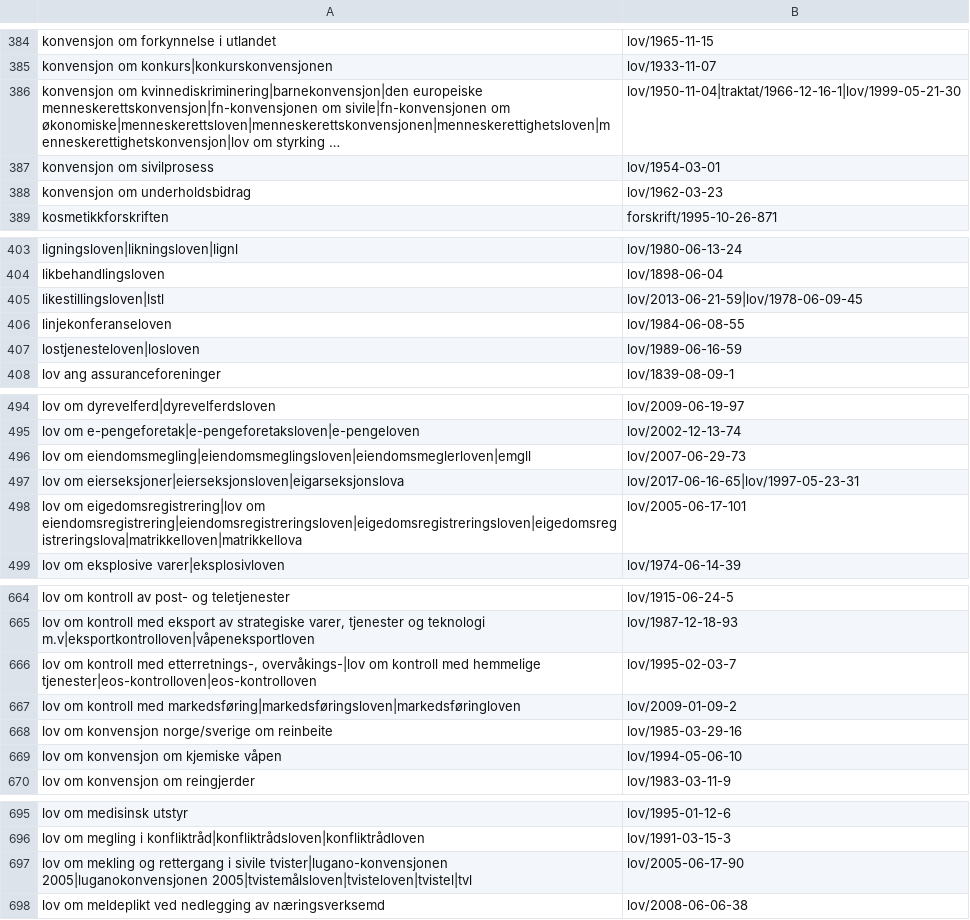
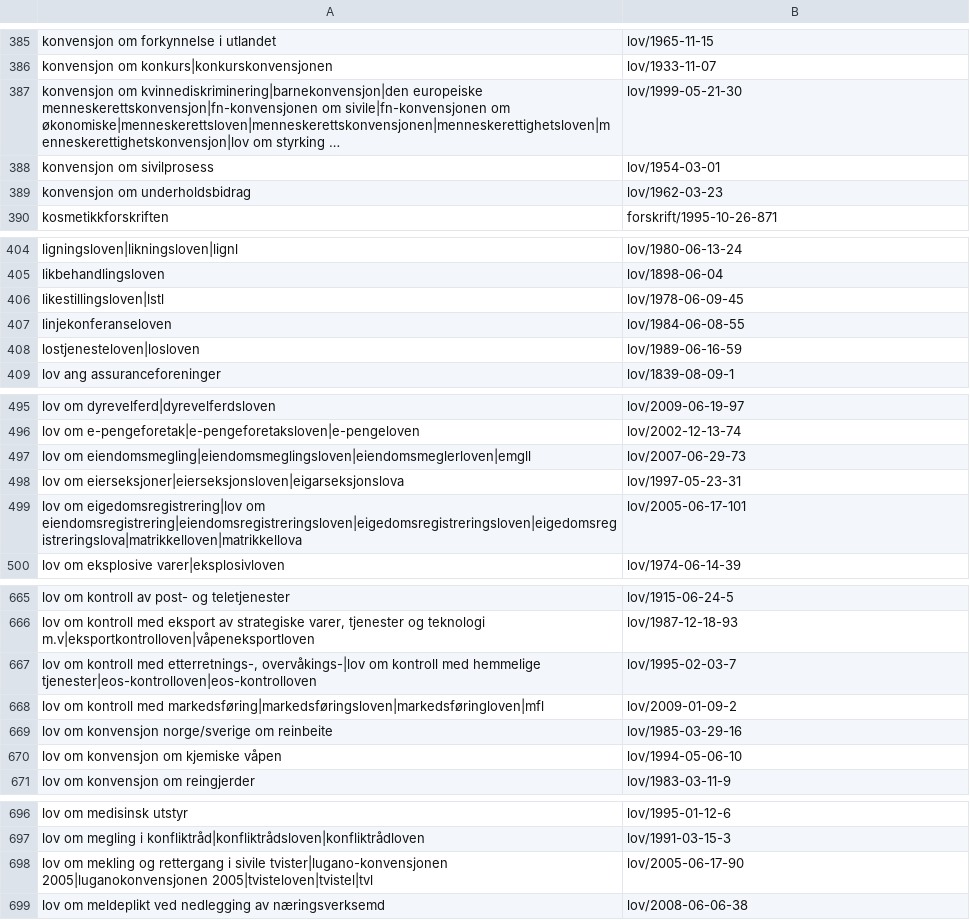
Before and after one commit to universitetsforlaget/static_content, a TSV file: legal_references.tsv, drawn as a sheet; only a part is shown, gaps mark what is left out; long unchanged cells end in …; addresses are those after the commit; the diff covers the shown part only; the diff names each change by its address in the sheet, - before the commit and + after, or states it on an @@ line.

```diff
--- a/legal_references.tsv
+++ b/legal_references.tsv
-B387: lov/1950-11-04|traktat/1966-12-16-1|lov/1999-05-21-30
+B387: lov/1999-05-21-30
-B406: lov/2013-06-21-59|lov/1978-06-09-45
+B406: lov/1978-06-09-45
-B498: lov/2017-06-16-65|lov/1997-05-23-31
+B498: lov/1997-05-23-31
-A668: …kontroll med markedsføring|markedsføringsloven|markedsføringloven
+A668: …kontroll med markedsføring|markedsføringsloven|markedsføringloven|mfl
-A698: …tvister|lugano-konvensjonen 2005|luganokonvensjonen 2005|tvistemålsloven|tvisteloven|tvistel|tvl
+A698: …tvister|lugano-konvensjonen 2005|luganokonvensjonen 2005|tvisteloven|tvistel|tvl
```
Also changed, not shown: 3 added rows, 3 removed rows and 3 edited cells elsewhere in this file.
